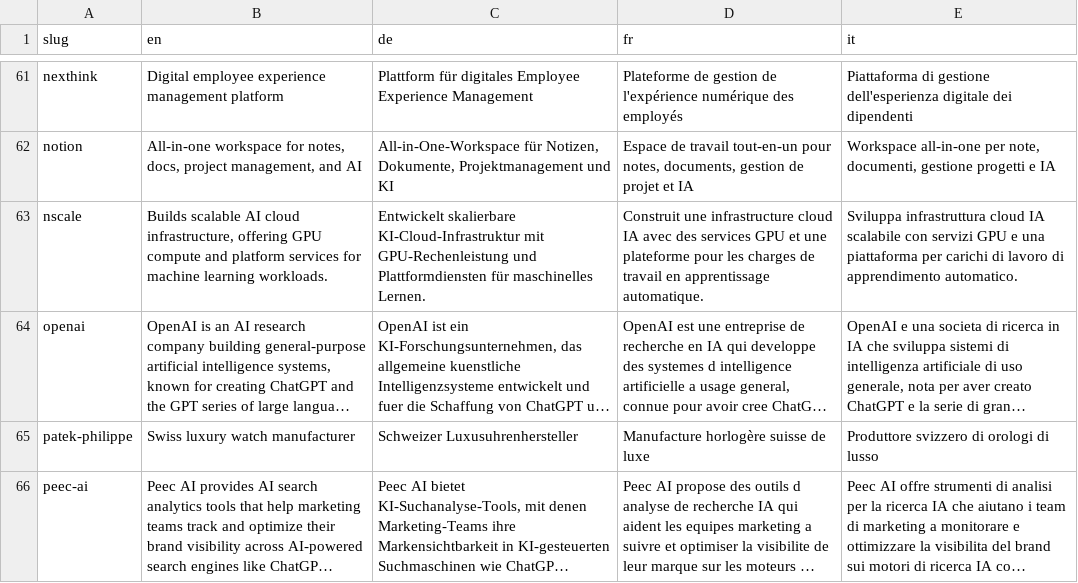
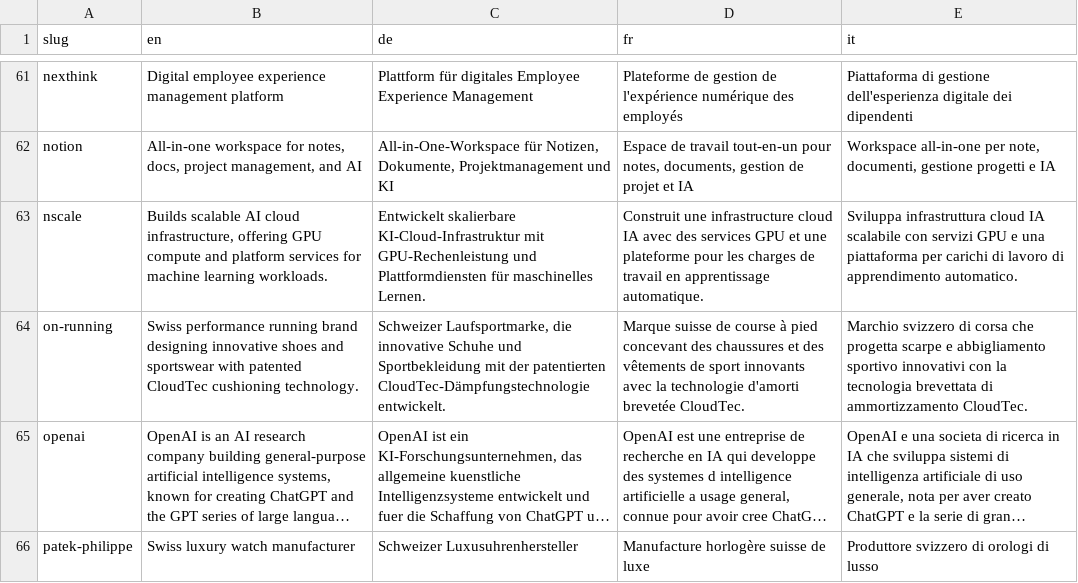
Before and after one commit to colophon-group/jobseek, a CSV file: apps/crawler/data/company_descriptions.csv, drawn as a sheet; only a part is shown, gaps mark what is left out; the shorter side is filled out with more unchanged rows; long unchanged cells end in …; the diff names each change by its address in the sheet, - before the commit and + after, or states it on an @@ line.

Commit message:
Add on-running

```diff
--- a/apps/crawler/data/company_descriptions.csv
+++ b/apps/crawler/data/company_descriptions.csv
+row 64: on-running | Swiss performance running brand designing innovative shoes and sportswear with patented CloudTec cushioning technology. | Schweizer Laufsportmarke, die innovative Schuhe und Sportbekleidung mit der patentierten CloudTec-Dämpfungstechnologie entwickelt. | Marque suisse de course à pied concevant des chaussures et des vêtements de sport innovants avec la technologie d'amorti brevetée CloudTec. | Marchio svizzero di corsa che progetta scarpe e abbigliamento sportivo innovativi con la tecnologia brevettata di ammortizzamento CloudTec.
```
Also changed, not shown: apps/crawler/data/boards.csv, apps/crawler/data/companies.csv.
